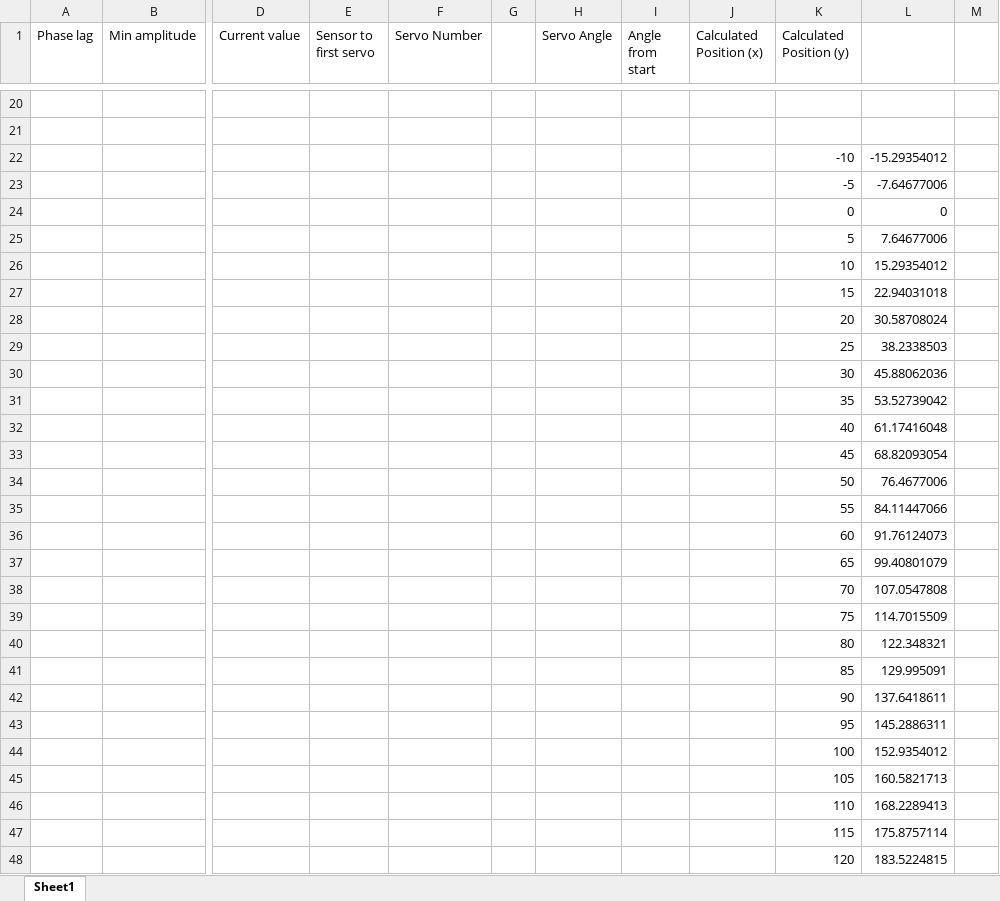
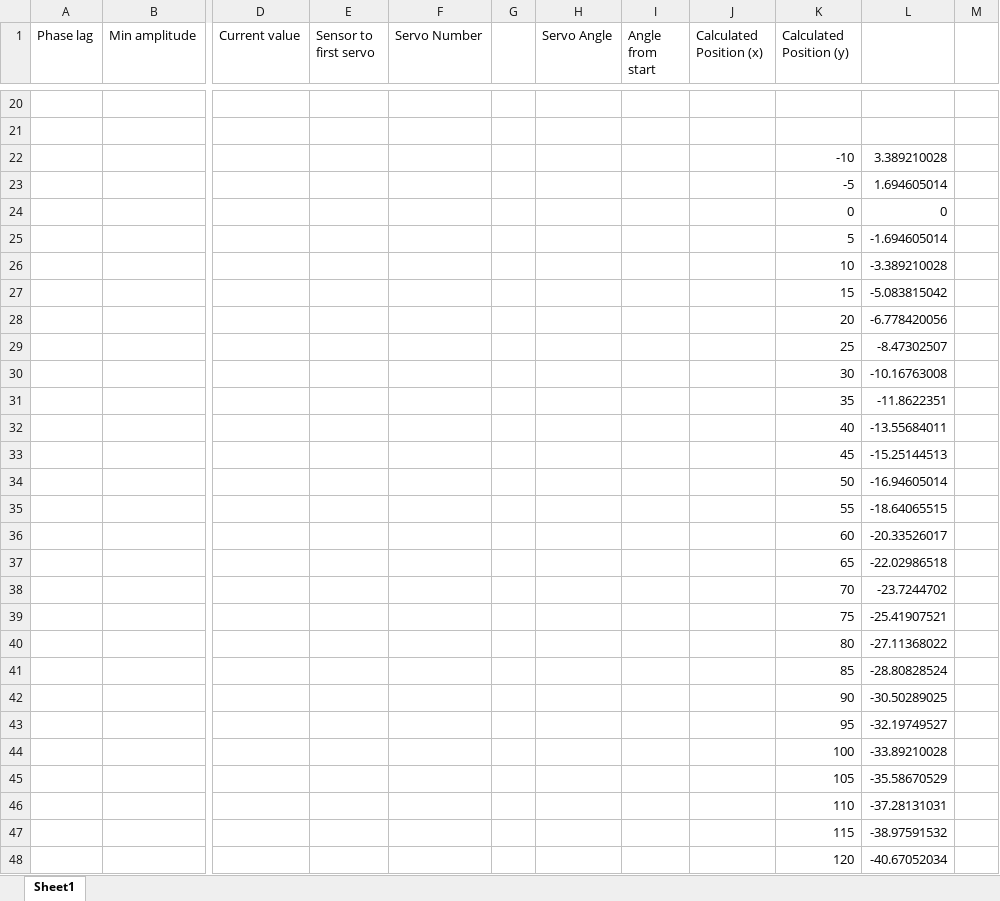
Before and after one commit to PennStateBehrendMathematicsResearch/SnakeRobot, an Excel workbook: Concertina Wave Calculator.xlsx, sheet Sheet1, drawn as a sheet; only a part is shown, gaps mark what is left out; values as stored, in another font and other column widths than the file's, no borders; charts and pictures not drawn; the diff covers the shown part only; the diff names each change by its address in the sheet, - before the commit and + after, or states it on an @@ line.

Commit message:
Implement calibration for concertina gait
Implemented calibration for the concertina gait that attempts to align
the front of the head, end of the tail, and center of mass of the snake
in order to reduce turning while attempting to move in the forward or
reverse direction without turning.

```diff
--- a/Concertina Wave Calculator.xlsx (sheet Sheet1)
+++ b/Concertina Wave Calculator.xlsx (sheet Sheet1)
-L22: -15.29354012
+L22: 3.389210028
-L23: -7.64677006
+L23: 1.694605014
-L25: 7.64677006
+L25: -1.694605014
-L26: 15.29354012
+L26: -3.389210028
-L27: 22.94031018
+L27: -5.083815042
-L28: 30.58708024
+L28: -6.778420056
-L29: 38.2338503
+L29: -8.47302507
-L30: 45.88062036
+L30: -10.16763008
-L31: 53.52739042
+L31: -11.8622351
-L32: 61.17416048
+L32: -13.55684011
-L33: 68.82093054
+L33: -15.25144513
-L34: 76.4677006
+L34: -16.94605014
-L35: 84.11447066
+L35: -18.64065515
-L36: 91.76124073
+L36: -20.33526017
-L37: 99.40801079
+L37: -22.02986518
-L38: 107.0547808
+L38: -23.7244702
-L39: 114.7015509
+L39: -25.41907521
-L40: 122.348321
+L40: -27.11368022
-L41: 129.995091
+L41: -28.80828524
-L42: 137.6418611
+L42: -30.50289025
-L43: 145.2886311
+L43: -32.19749527
-L44: 152.9354012
+L44: -33.89210028
-L45: 160.5821713
+L45: -35.58670529
-L46: 168.2289413
+L46: -37.28131031
-L47: 175.8757114
+L47: -38.97591532
-L48: 183.5224815
+L48: -40.67052034
```
Also changed, not shown: 12 added rows, 12 removed rows and 10 edited cells elsewhere in this sheet, charts or pictures, 3 other files.
